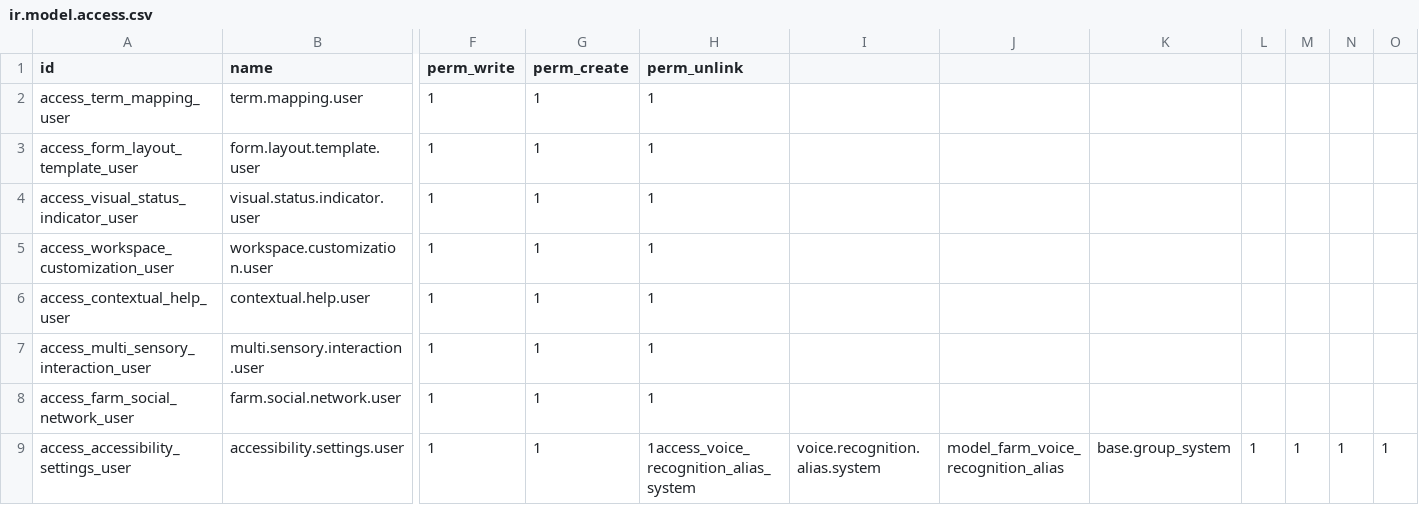
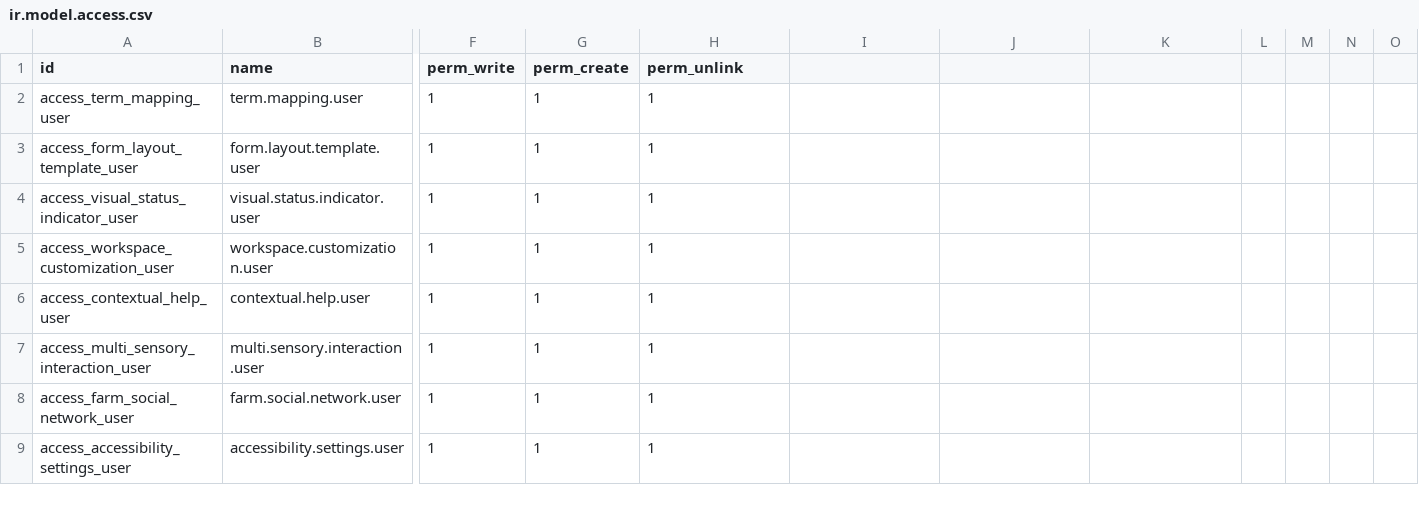
Before and after one commit to jeffery9/odoo-farm, a CSV file: farm_ux/security/ir.model.access.csv, drawn as a sheet; only a part is shown, gaps mark what is left out; the diff names each change by its address in the sheet, - before the commit and + after, or states it on an @@ line.

```diff
--- a/farm_ux/security/ir.model.access.csv
+++ b/farm_ux/security/ir.model.access.csv
-H9 (perm_unlink): 1access_voice_recognition_alias_system
+H9 (perm_unlink): 1
-I9: voice.recognition.alias.system
+I9: (empty)
-J9: model_farm_voice_recognition_alias
+J9: (empty)
-K9: base.group_system
+K9: (empty)
-L9: 1
+L9: (empty)
-M9: 1
+M9: (empty)
-N9: 1
+N9: (empty)
-O9: 1
+O9: (empty)
```
Also changed, not shown: 44 other files.
